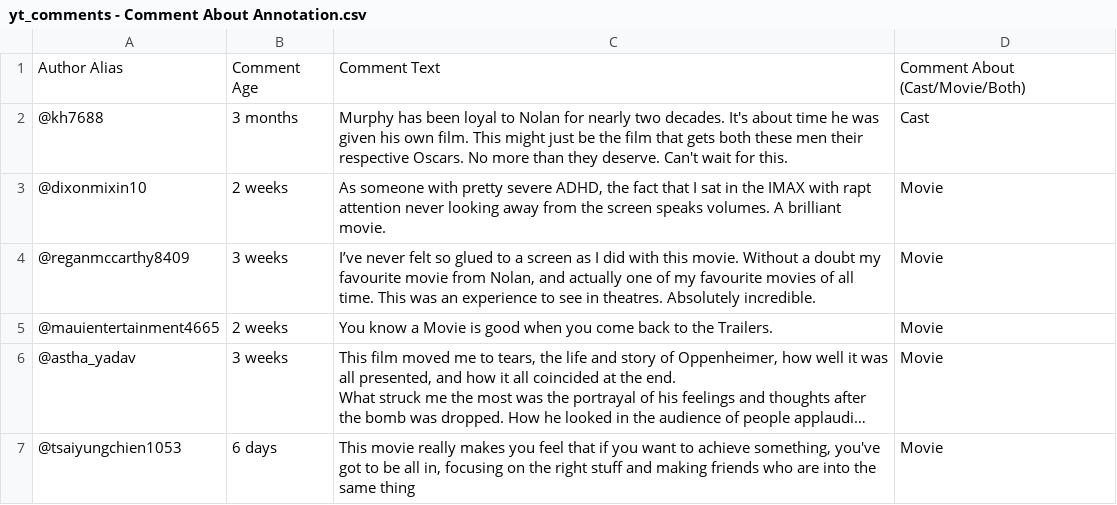
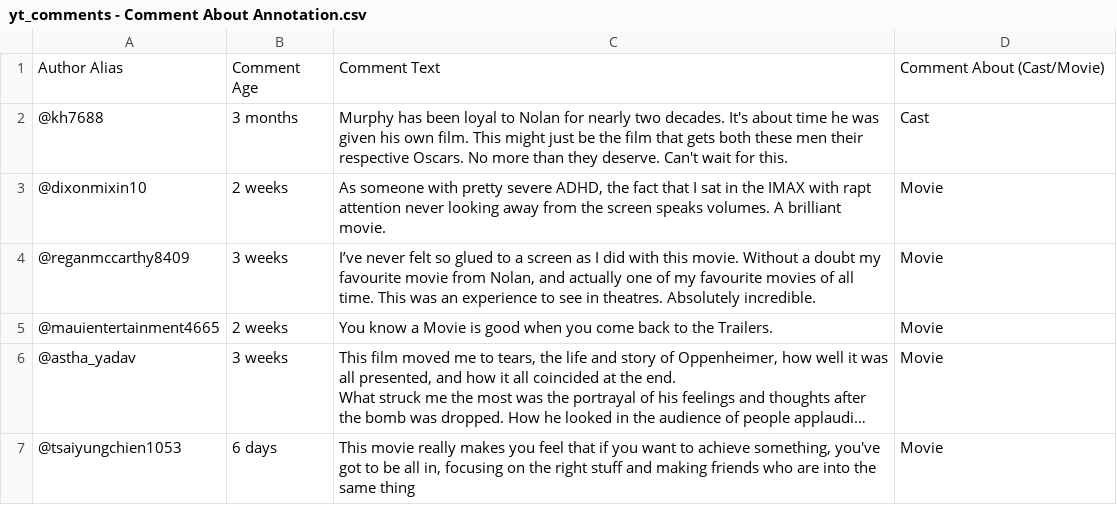
Before and after one commit to haondikapogihan/CSE-15_data, a CSV file: Activity/yt_comments - Comment About Annotation.csv, drawn as a sheet; only a part is shown; long unchanged cells end in ….

Commit message:
Update yt_comments - Comment About Annotation.csv
change header on 4th column

```diff
--- a/Activity/yt_comments - Comment About Annotation.csv
+++ b/Activity/yt_comments - Comment About Annotation.csv
@@ -1,2 +1,2 @@
-Author Alias,Comment Age,Comment Text,Comment About (Cast/Movie/Both)
+Author Alias,Comment Age,Comment Text,Comment About (Cast/Movie)
 @kh7688,3 months,Murphy has been loyal to Nolan for nearly two decades. It's about time he was given his own film. This might just be the film that gets both these men their respective Oscars. No more than they deserve. Can't wait for this.,Cast
```
